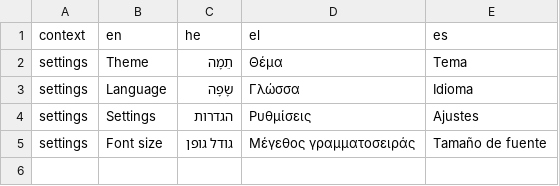
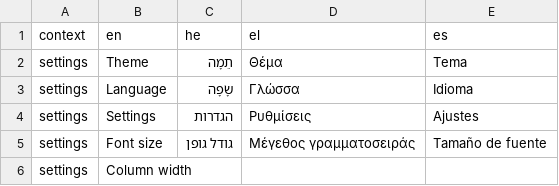
Before and after one commit to nerd-bible/frontend, a TSV file: pkgs/web/src/i18n/translations.tsv, drawn as a sheet.

```diff
--- a/pkgs/web/src/i18n/translations.tsv
+++ b/pkgs/web/src/i18n/translations.tsv
@@ -5 +5,2 @@ settings	Settings	הגדרות	Ρυθμίσεις	Ajustes
 settings	Font size	גודל גופן	Μέγεθος γραμματοσειράς	Tamaño de fuente
+settings	Column width
```
Also changed, not shown: 13 other files.
